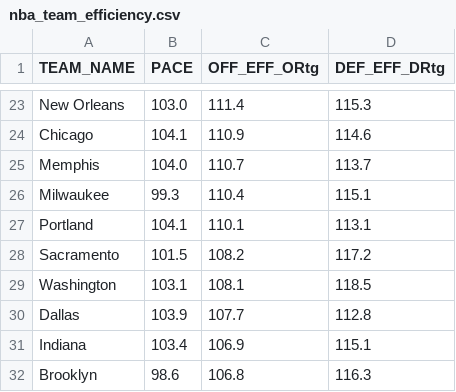
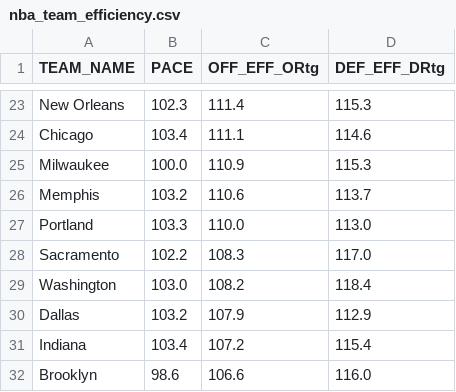
Before and after one commit to Daniel-CM327/NBA-Team-Efficiency, a CSV file: nba_team_efficiency.csv, drawn as a sheet; only a part is shown, gaps mark what is left out; removed rows and columns are numbered as before the commit, all else as after; the diff covers the shown part only; the diff names each change by its address in the sheet, - before the commit and + after, or states it on an @@ line.

```diff
--- a/nba_team_efficiency.csv
+++ b/nba_team_efficiency.csv
-B23 (PACE): 103.0
+B23 (PACE): 102.3
-B24 (PACE): 104.1
+B24 (PACE): 103.4
-C24 (OFF_EFF_ORtg): 110.9
+C24 (OFF_EFF_ORtg): 111.1
+row 25: Milwaukee | 100.0 | 110.9 | 115.3
-B26 (PACE): 104.0
+B26 (PACE): 103.2
-C26 (OFF_EFF_ORtg): 110.7
+C26 (OFF_EFF_ORtg): 110.6
-row 26: Milwaukee | 99.3 | 110.4 | 115.1
-B27 (PACE): 104.1
+B27 (PACE): 103.3
-C27 (OFF_EFF_ORtg): 110.1
+C27 (OFF_EFF_ORtg): 110.0
-D27 (DEF_EFF_DRtg): 113.1
+D27 (DEF_EFF_DRtg): 113.0
-B28 (PACE): 101.5
+B28 (PACE): 102.2
-C28 (OFF_EFF_ORtg): 108.2
+C28 (OFF_EFF_ORtg): 108.3
-D28 (DEF_EFF_DRtg): 117.2
+D28 (DEF_EFF_DRtg): 117.0
-B29 (PACE): 103.1
+B29 (PACE): 103.0
-C29 (OFF_EFF_ORtg): 108.1
+C29 (OFF_EFF_ORtg): 108.2
-D29 (DEF_EFF_DRtg): 118.5
+D29 (DEF_EFF_DRtg): 118.4
-B30 (PACE): 103.9
+B30 (PACE): 103.2
-C30 (OFF_EFF_ORtg): 107.7
+C30 (OFF_EFF_ORtg): 107.9
-D30 (DEF_EFF_DRtg): 112.8
+D30 (DEF_EFF_DRtg): 112.9
-C31 (OFF_EFF_ORtg): 106.9
+C31 (OFF_EFF_ORtg): 107.2
-D31 (DEF_EFF_DRtg): 115.1
+D31 (DEF_EFF_DRtg): 115.4
-C32 (OFF_EFF_ORtg): 106.8
+C32 (OFF_EFF_ORtg): 106.6
-D32 (DEF_EFF_DRtg): 116.3
+D32 (DEF_EFF_DRtg): 116.0
```
Also changed, not shown: 3 added rows, 3 removed rows and 26 edited cells elsewhere in this file.
